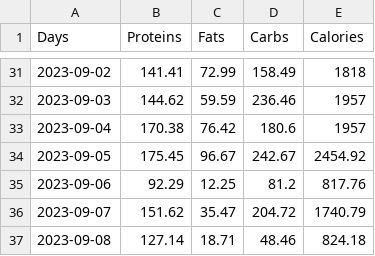
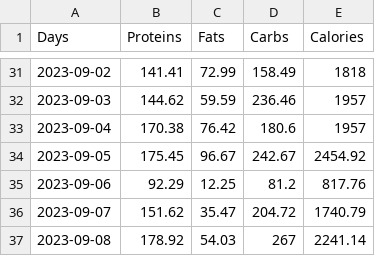
Before and after one commit to avibrahms/nutrition, a CSV file: nutrients.csv, drawn as a sheet; only a part is shown, gaps mark what is left out.

```diff
--- a/nutrients.csv
+++ b/nutrients.csv
@@ -36,2 +36,2 @@ Days,Proteins,Fats,Carbs,Calories
 2023-09-07,151.62,35.47,204.72,1740.79
-2023-09-08,127.14,18.71,48.46,824.18
+2023-09-08,178.92,54.03,267,2241.14
```
Also changed, not shown: 10 other files.
